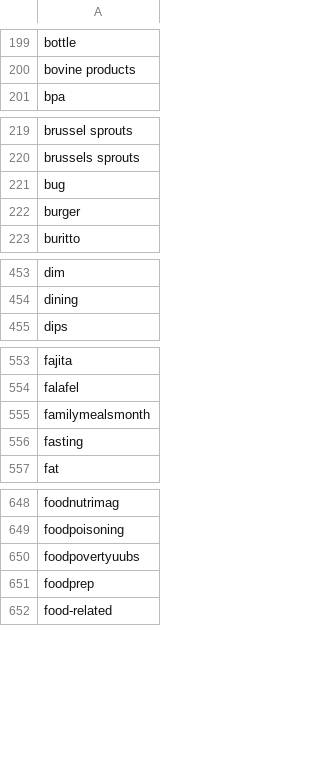
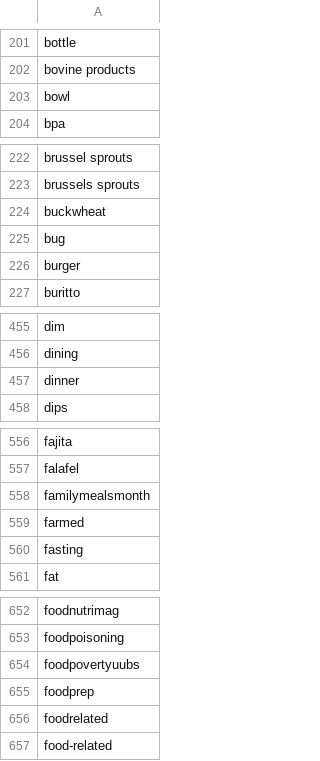
Before and after one commit to fusionprogguy/twitter_health_disinfo, a CSV file: nutrition_keywords.csv, drawn as a sheet; only a part is shown, gaps mark what is left out; the diff covers the shown part only.

```diff
--- a/nutrition_keywords.csv
+++ b/nutrition_keywords.csv
@@ -201,2 +203,3 @@ bottle
 bovine products
+bowl
 bpa
@@ -221,2 +224,3 @@ brussel sprouts
 brussels sprouts
+buckwheat
 bug
@@ -455,2 +457,3 @@ dim
 dining
+dinner
 dips
@@ -556,2 +559,3 @@ falafel
 familymealsmonth
+farmed
 fasting
@@ -654,2 +658,3 @@ foodpovertyuubs
 foodprep
+foodrelated
 food-related
```
Also changed, not shown: 29 added rows and 2 removed rows elsewhere in this file, claim_keywords.csv, medical_keywords.csv.
